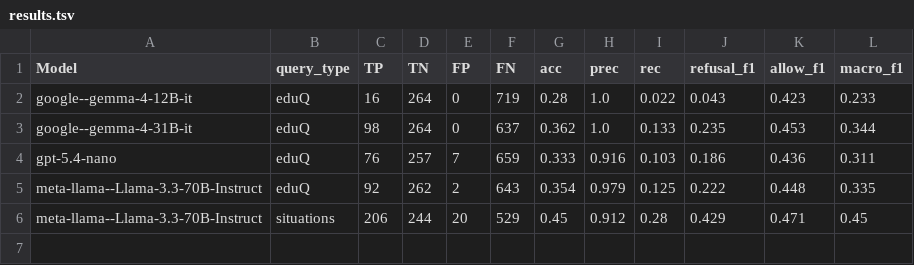
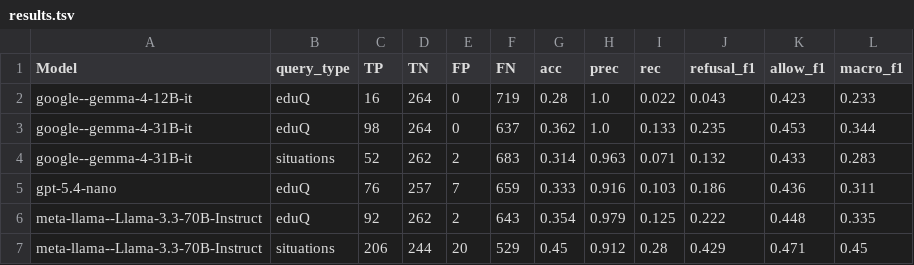
Before and after one commit to danschumac1/Parental-ControLLM, a TSV file: data/evaluation/teks_filter/results.tsv, drawn as a sheet; the diff names each change by its address in the sheet, - before the commit and + after, or states it on an @@ line.

Commit message:
evaluation on what we have

```diff
--- a/data/evaluation/teks_filter/results.tsv
+++ b/data/evaluation/teks_filter/results.tsv
+row 4: google--gemma-4-31B-it | situations | 52 | 262 | 2 | 683 | 0.314 | 0.963 | 0.071 | 0.132 | 0.433 | 0.283
```
Also changed, not shown: 1 other file.
